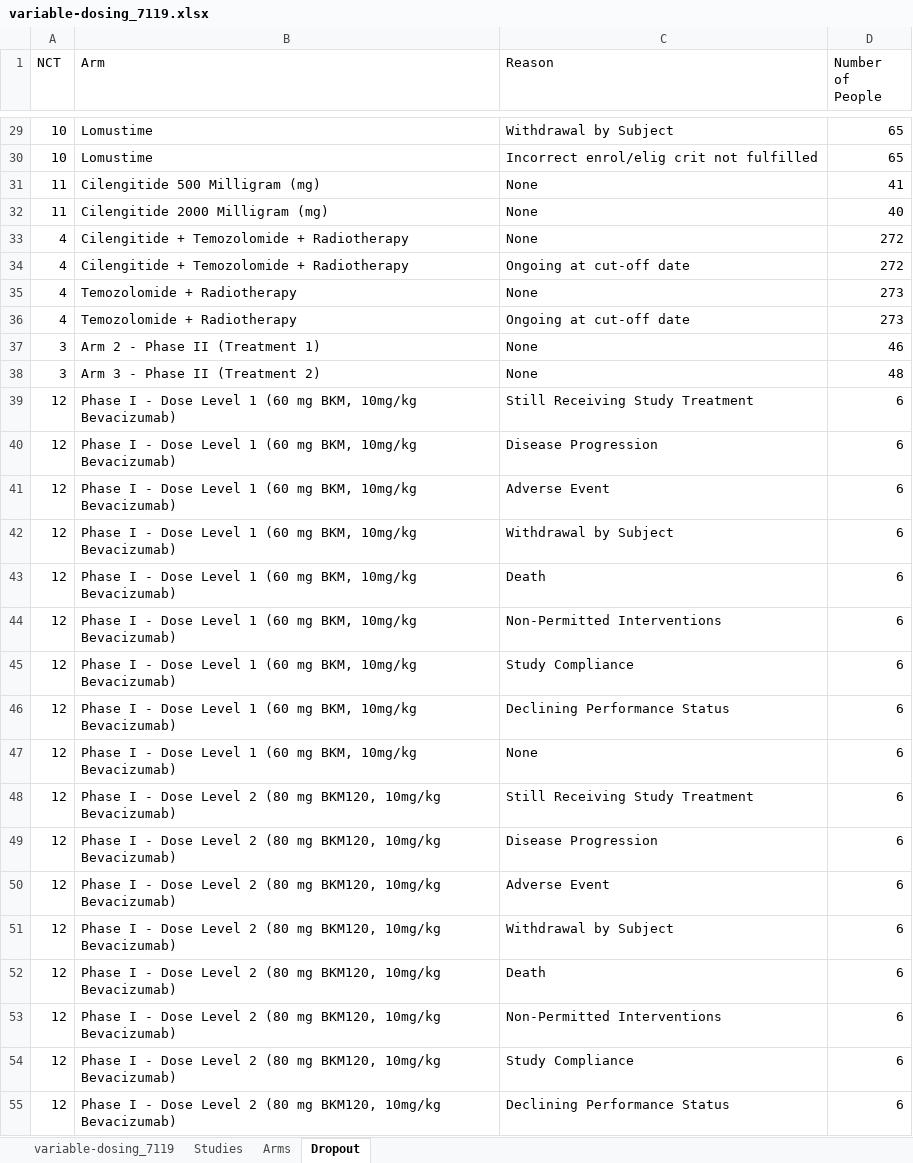
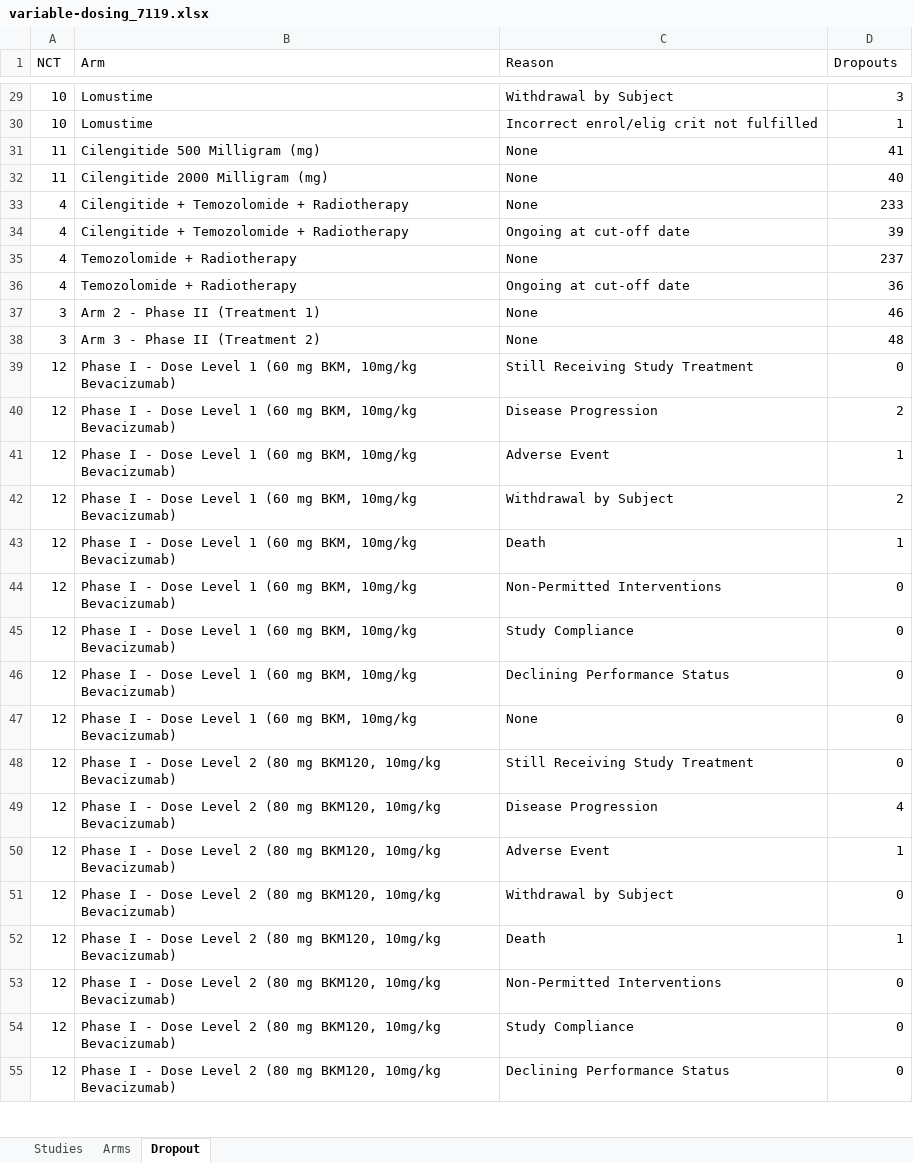
Before and after one commit to bae9/GBM, an Excel workbook: variable-dosing_7119.xlsx, sheet Dropout, drawn as a sheet; only a part is shown, gaps mark what is left out; values as stored, in another font and other column widths than the file's, no borders; table styles not drawn; the diff covers the shown part only; the diff names each change by its address in the sheet, - before the commit and + after, or states it on an @@ line.

Commit message:
Correct dropout numbers

```diff
--- a/variable-dosing_7119.xlsx (sheet Dropout)
+++ b/variable-dosing_7119.xlsx (sheet Dropout)
-sheet tab: variable-dosing_7119
-D1: Number of People
+D1: Dropouts
-D29 (Dropouts): 65
+D29 (Dropouts): 3
-D30 (Dropouts): 65
+D30 (Dropouts): 1
-D33 (Dropouts): 272
+D33 (Dropouts): 233
-D34 (Dropouts): 272
+D34 (Dropouts): 39
-D35 (Dropouts): 273
+D35 (Dropouts): 237
-D36 (Dropouts): 273
+D36 (Dropouts): 36
-D39 (Dropouts): 6
+D39 (Dropouts): 0
-D40 (Dropouts): 6
+D40 (Dropouts): 2
-D41 (Dropouts): 6
+D41 (Dropouts): 1
-D42 (Dropouts): 6
+D42 (Dropouts): 2
-D43 (Dropouts): 6
+D43 (Dropouts): 1
-D44:D48 (Dropouts): 6
+D44:D48 (Dropouts): 0
-D49 (Dropouts): 6
+D49 (Dropouts): 4
-D50 (Dropouts): 6
+D50 (Dropouts): 1
-D51 (Dropouts): 6
+D51 (Dropouts): 0
-D52 (Dropouts): 6
+D52 (Dropouts): 1
-D53:D55 (Dropouts): 6
+D53:D55 (Dropouts): 0
```
Also changed, not shown: 126 edited cells elsewhere in this sheet.
